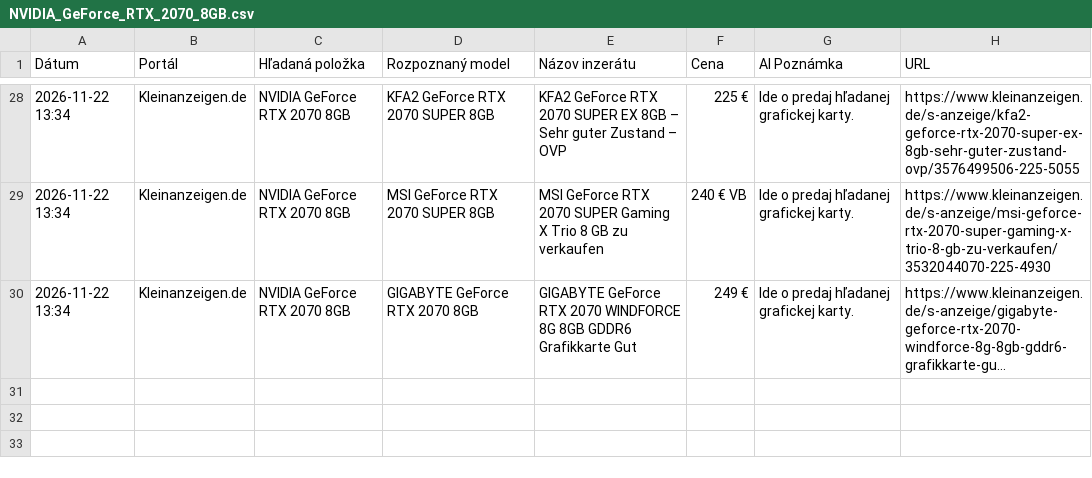
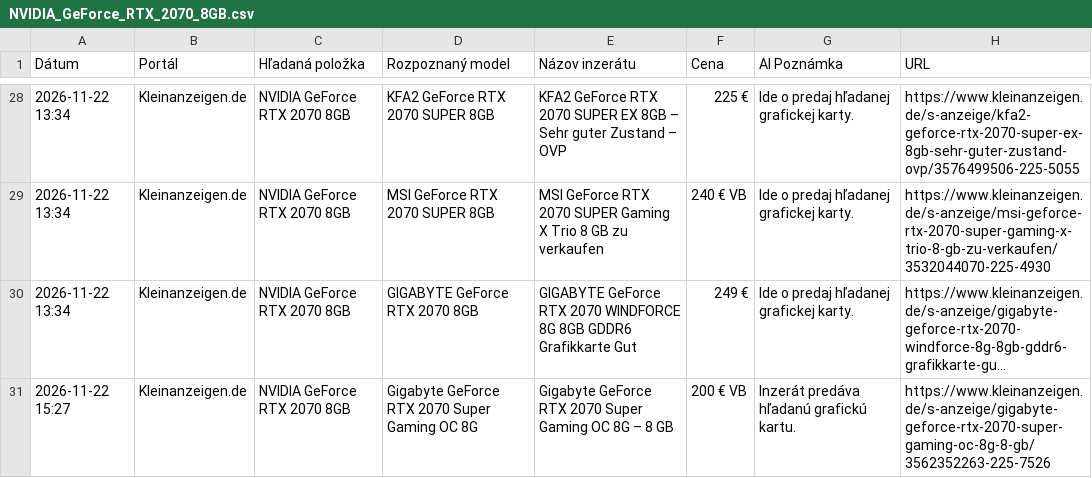
Before and after one commit to kamilfilka-collab/bazos-kleinanzeigen-scraper, a CSV file: vysledky/NVIDIA_GeForce_RTX_2070_8GB.csv, drawn as a sheet; only a part is shown, gaps mark what is left out; long unchanged cells end in …; the diff names each change by its address in the sheet, - before the commit and + after, or states it on an @@ line.

```diff
--- a/vysledky/NVIDIA_GeForce_RTX_2070_8GB.csv
+++ b/vysledky/NVIDIA_GeForce_RTX_2070_8GB.csv
+row 31: 2026-11-22 15:27 | Kleinanzeigen.de | NVIDIA GeForce RTX 2070 8GB | Gigabyte GeForce RTX 2070 Super Gaming OC 8G | Gigabyte GeForce RTX 2070 Super Gaming OC 8G – 8 GB | 200 € VB | Inzerát predáva hľadanú grafickú kartu. | https://www.kleinanzeigen.de/s-anzeige/gigabyte-geforce-rtx-2070-super-gaming-oc-8g-8-gb/3562352263-225-7526
```
Also changed, not shown: najdene_inzeraty.csv, vysledky/NVIDIA_GeForce_RTX_2060_Super_8GB.csv, 4 other files.
